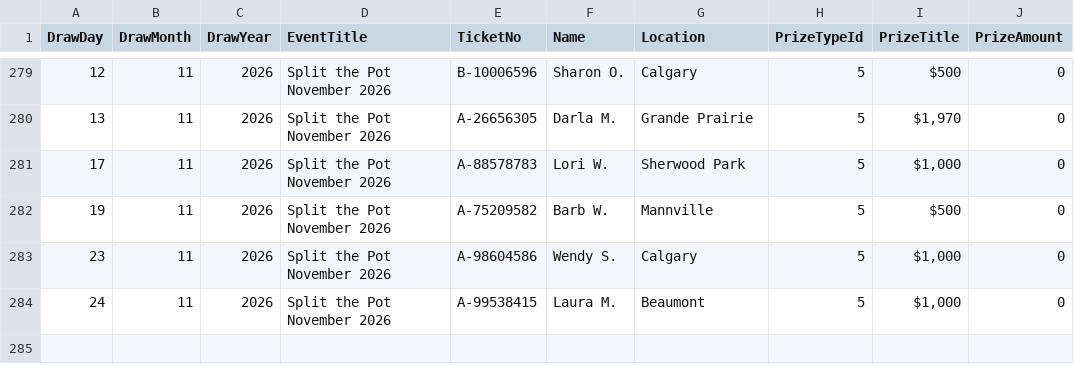
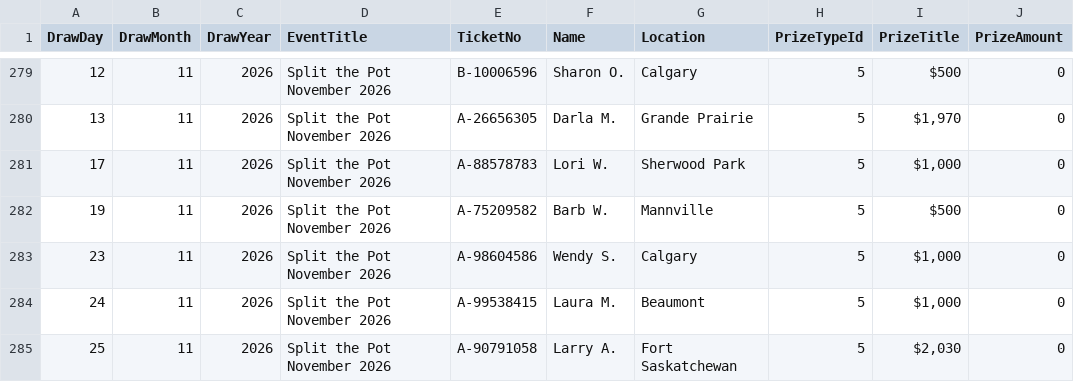
Before and after one commit to AscendFS/winners-list, a CSV file: albertastpraffle.5050central.com$winners.csv, drawn as a sheet; only a part is shown, gaps mark what is left out.

Commit message:
Update albertastpraffle.5050central.com$winners.csv

```diff
--- a/albertastpraffle.5050central.com$winners.csv
+++ b/albertastpraffle.5050central.com$winners.csv
@@ -284 +284,2 @@ DrawDay,DrawMonth,DrawYear,EventTitle,TicketNo,Name,Location,PrizeTypeId,PrizeTi
 24,11,2026,Split the Pot November 2026,A-99538415,Laura M.,Beaumont,5,"$1,000",0
+25,11,2026,Split the Pot November 2026,A-90791058,Larry A.,Fort Saskatchewan,5,"$2,030",0
```
